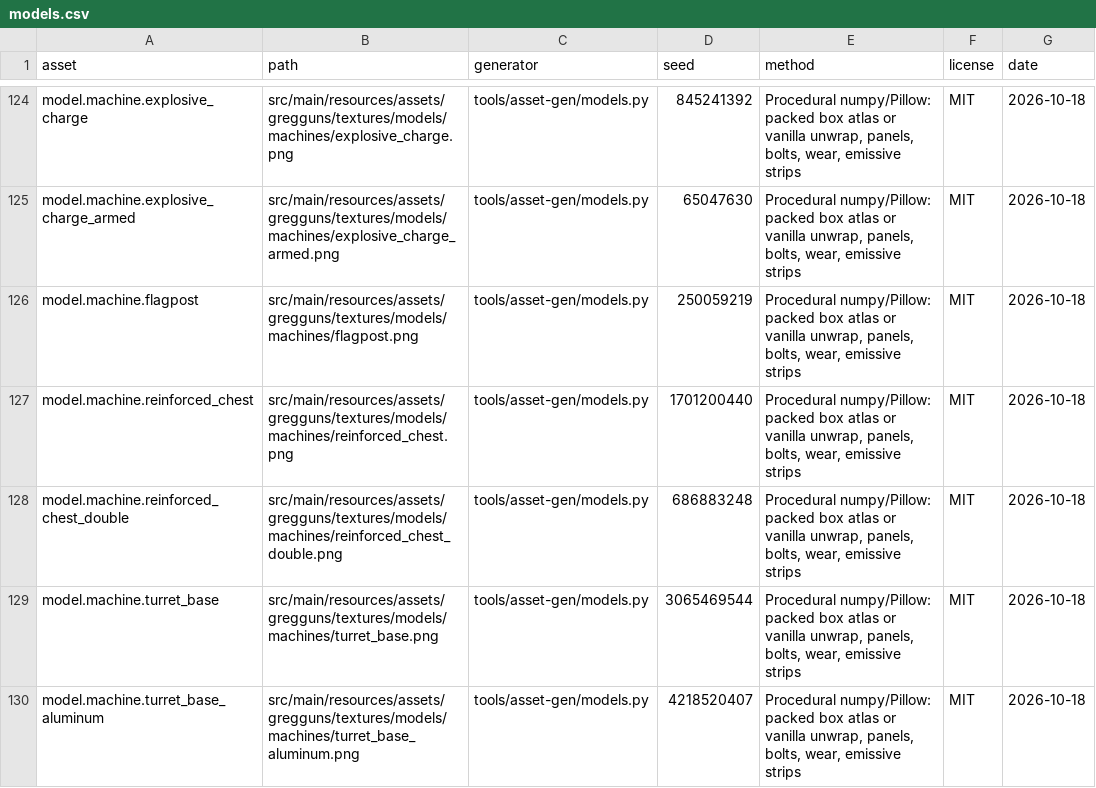
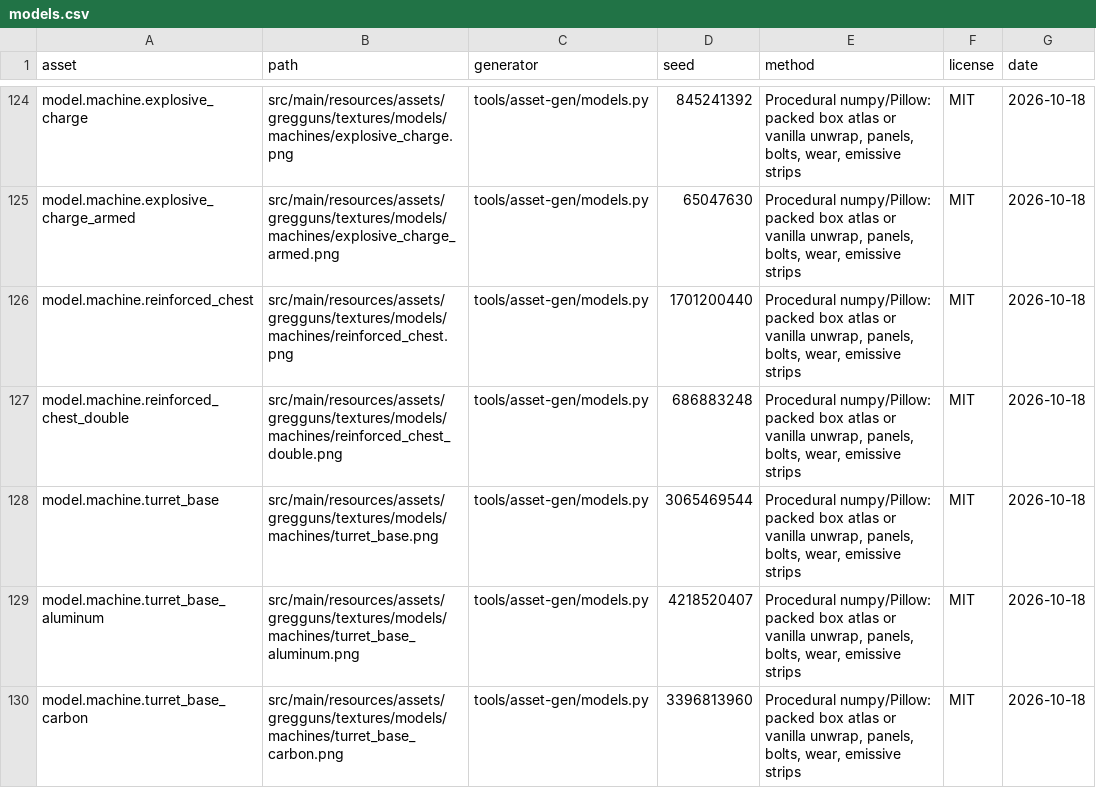
Before and after one commit to Tuxprogrammer/GregGuns, a CSV file: tools/asset-gen/credits/models.csv, drawn as a sheet; only a part is shown, gaps mark what is left out; the shorter side is filled out with more unchanged rows.

```diff
--- a/tools/asset-gen/credits/models.csv
+++ b/tools/asset-gen/credits/models.csv
@@ -125,3 +125,2 @@ model.machine.explosive_charge,src/main/resources/assets/gregguns/textures/model
 model.machine.explosive_charge_armed,src/main/resources/assets/gregguns/textures/models/machines/explosive_charge_armed.png,tools/asset-gen/models.py,65047630,"Procedural numpy/Pillow: packed box atlas or vanilla unwrap, panels, bolts, wear, emissive strips",MIT,2026-10-18
-model.machine.flagpost,src/main/resources/assets/gregguns/textures/models/machines/flagpost.png,tools/asset-gen/models.py,250059219,"Procedural numpy/Pillow: packed box atlas or vanilla unwrap, panels, bolts, wear, emissive strips",MIT,2026-10-18
 model.machine.reinforced_chest,src/main/resources/assets/gregguns/textures/models/machines/reinforced_chest.png,tools/asset-gen/models.py,1701200440,"Procedural numpy/Pillow: packed box atlas or vanilla unwrap, panels, bolts, wear, emissive strips",MIT,2026-10-18
```
Also changed, not shown: 10 other files.
